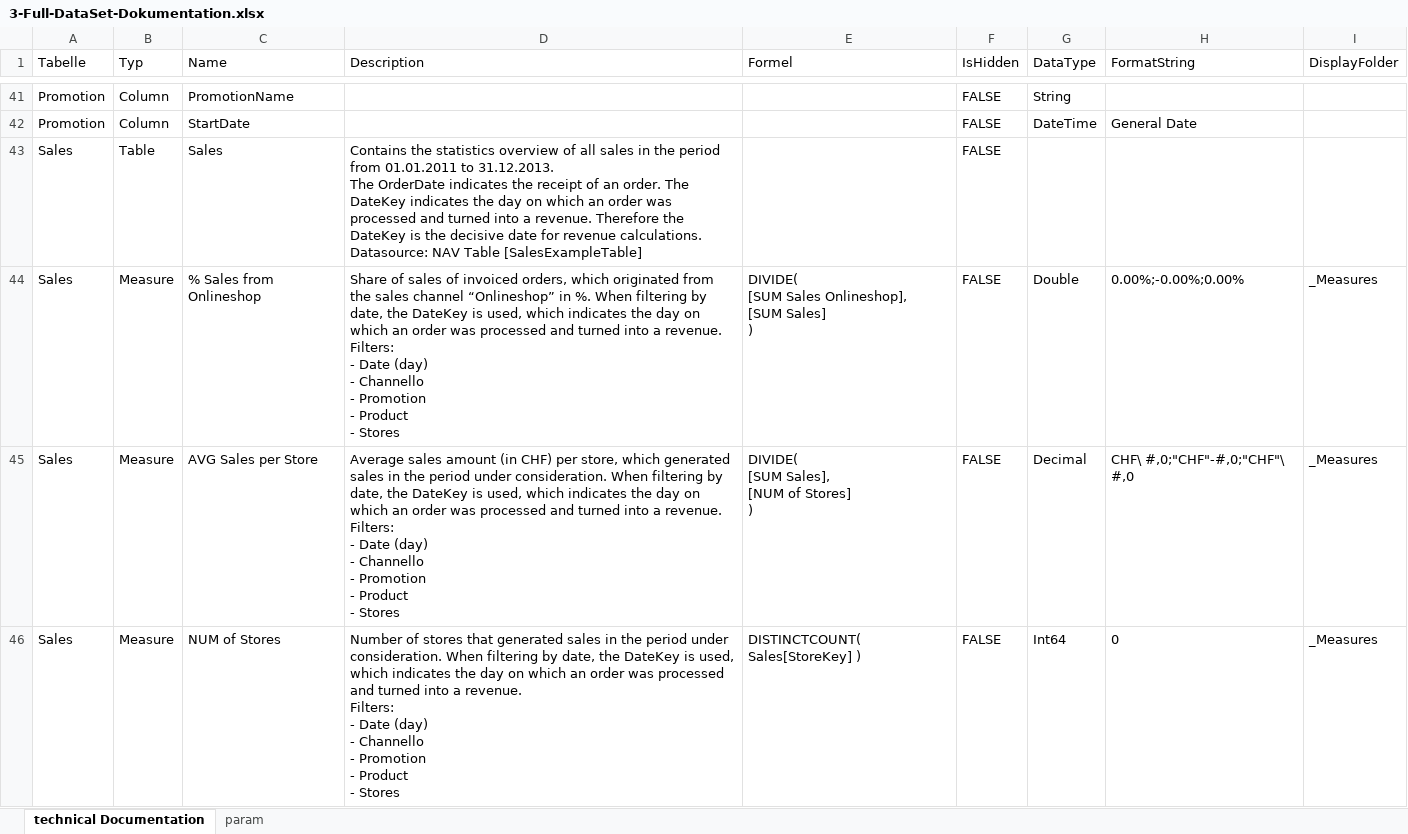
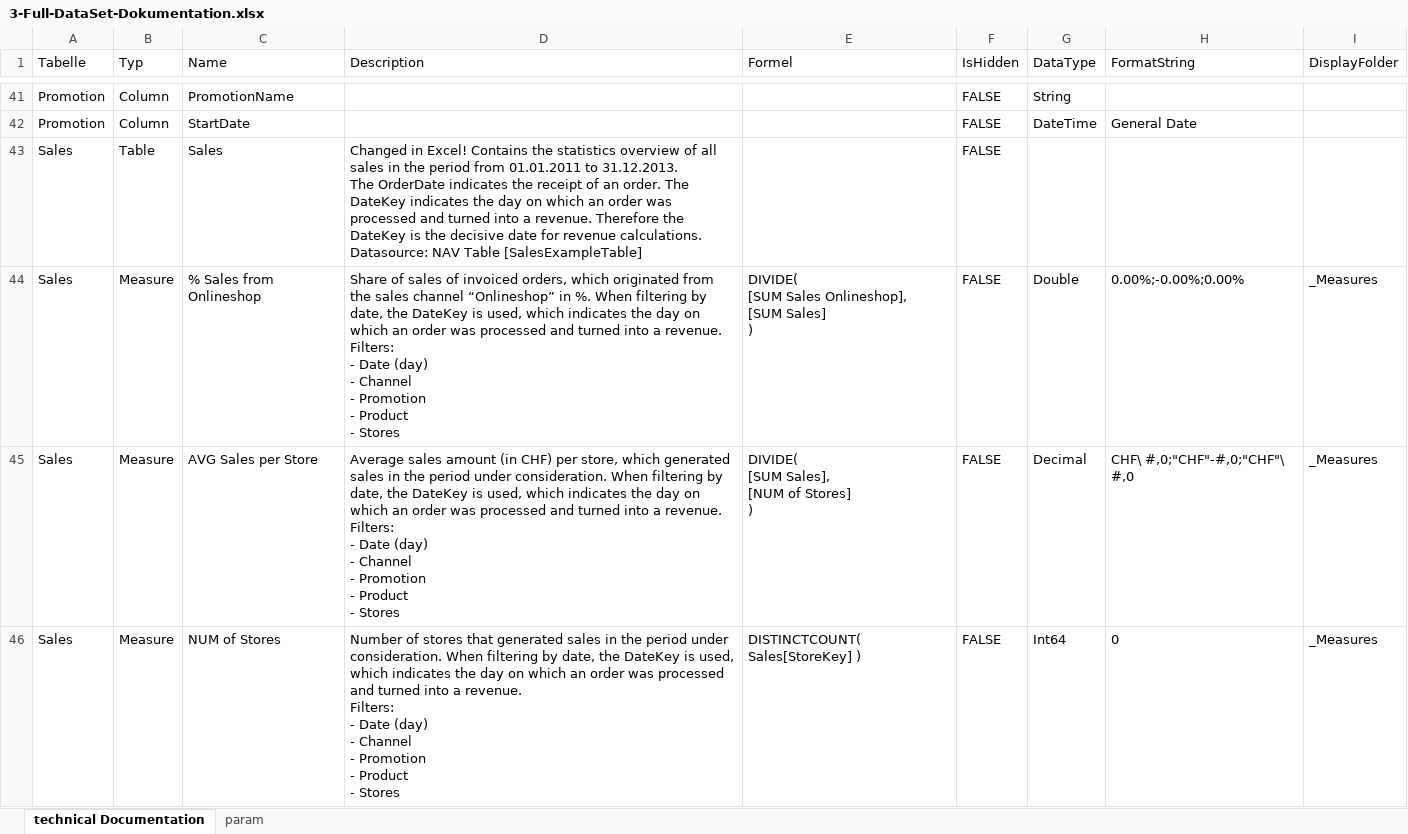
Before and after one commit to thatdomi/pbi-exportimport-te2, an Excel workbook: 3-Full-DataSet-Dokumentation.xlsx, sheet technical Documentation, drawn as a sheet; only a part is shown, gaps mark what is left out; values as stored, in another font and other column widths than the file's, no borders; conditional formats and table styles not drawn; ↵ is a line break in a cell; the diff covers the shown part only; the diff names each change by its address in the sheet, - before the commit and + after, or states it on an @@ line.

```diff
--- a/3-Full-DataSet-Dokumentation.xlsx (sheet technical Documentation)
+++ b/3-Full-DataSet-Dokumentation.xlsx (sheet technical Documentation)
-D43 (Description): Contains the…
+D43 (Description): Changed in Excel! Contains the…
-D44 (Description): …(day) ↵ - Channello ↵ - Promotion…
+D44 (Description): …(day) ↵ - Channel ↵ - Promotion…
-D45 (Description): …(day) ↵ - Channello ↵ - Promotion…
+D45 (Description): …(day) ↵ - Channel ↵ - Promotion…
-D46 (Description): …(day) ↵ - Channello ↵ - Promotion…
+D46 (Description): …(day) ↵ - Channel ↵ - Promotion…
```
Also changed, not shown: 3 edited cells elsewhere in this sheet, sheet param, 15 other files.
